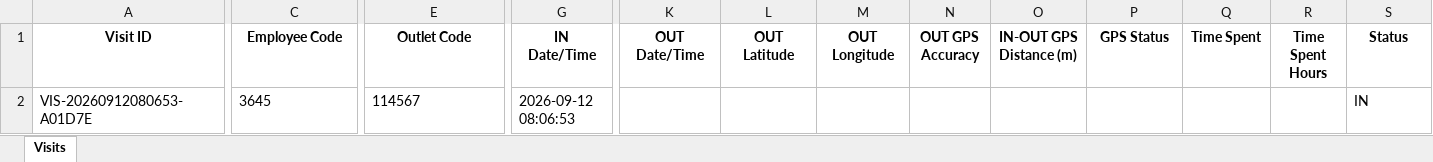
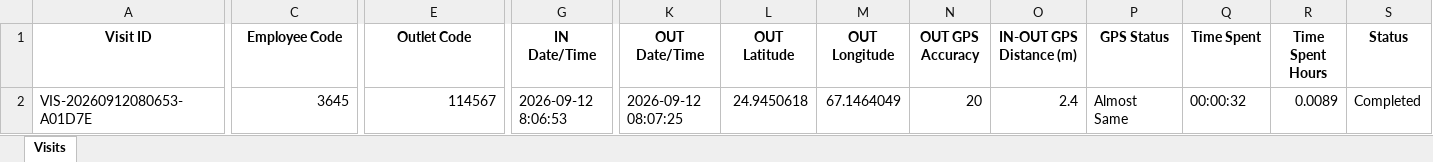
Before and after one commit to syedkashan-ops/petrol-station-visit-reports, an Excel workbook: data/visits/Visits_2026-09-12.xlsx, sheet Visits, drawn as a sheet; only a part is shown, gaps mark what is left out; values as stored, in another font and other column widths than the file's, no borders; the diff names each change by its address in the sheet, - before the commit and + after, or states it on an @@ line.

Commit message:
Sync daily report 2026-09-12

```diff
--- a/data/visits/Visits_2026-09-12.xlsx (sheet Visits)
+++ b/data/visits/Visits_2026-09-12.xlsx (sheet Visits)
-C2 alignment: left
+C2 alignment: right
-E2 alignment: left
+E2 alignment: right
-G2 (IN Date/Time): 2026-09-12 08:06:53
+G2 (IN Date/Time): 2026-09-12 8:06:53
-K2 (OUT Date/Time): (empty)
+K2 (OUT Date/Time): 2026-09-12 08:07:25
-L2 (OUT Latitude): (empty)
+L2 (OUT Latitude): 24.9450618
-M2 (OUT Longitude): (empty)
+M2 (OUT Longitude): 67.1464049
-N2 (OUT GPS Accuracy): (empty)
+N2 (OUT GPS Accuracy): 20
-O2 (IN-OUT GPS Distance (m)): (empty)
+O2 (IN-OUT GPS Distance (m)): 2.4
-P2 (GPS Status): (empty)
+P2 (GPS Status): Almost Same
-Q2 (Time Spent): (empty)
+Q2 (Time Spent): 00:00:32
-R2 (Time Spent Hours): (empty)
+R2 (Time Spent Hours): 0.0089
-S2 (Status): IN
+S2 (Status): Completed
```
